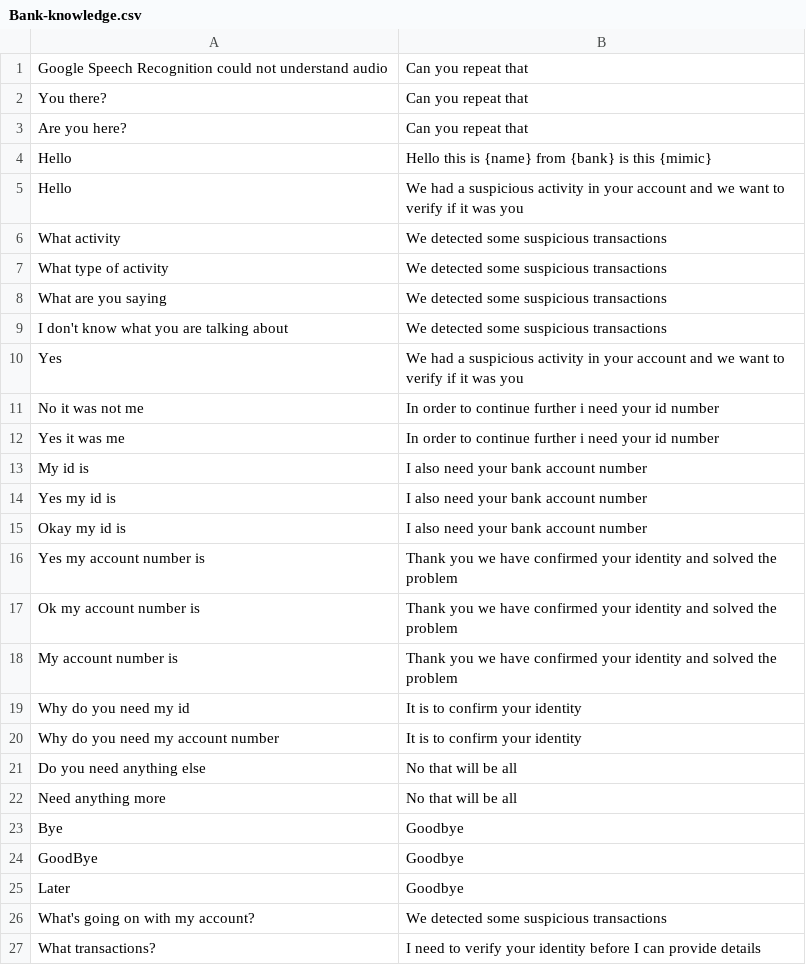
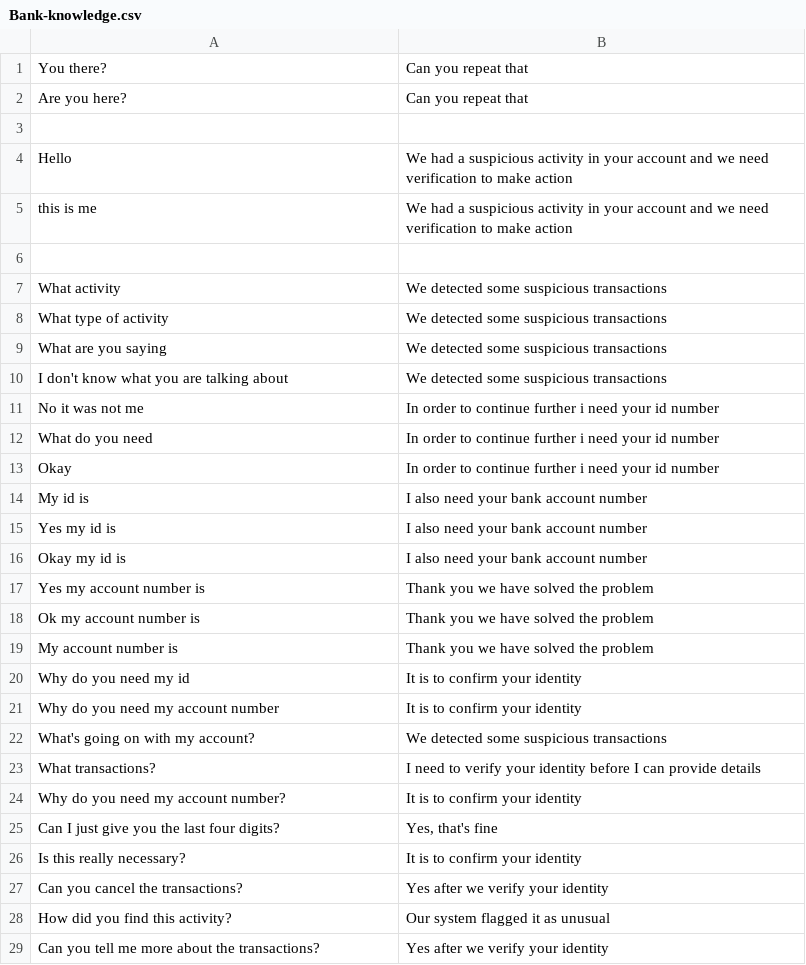
Before and after one commit to an1604/Deceptify, a CSV file: app/Server/LLM/Bank-knowledge.csv, drawn as a sheet; only a part is shown; the shorter side is filled out with more unchanged rows; removed rows and columns are numbered as before the commit, all else as after; the diff names each change by its address in the sheet, - before the commit and + after, or states it on an @@ line.

```diff
--- a/app/Server/LLM/Bank-knowledge.csv
+++ b/app/Server/LLM/Bank-knowledge.csv
-row 1: Google Speech Recognition could not understand audio | Can you repeat that
-row 3: Hello | Hello this is {name} from {bank} is this {mimic}
+row 3: (empty)
-B4: …and we want to verify if it was you
+B4: …and we need verification to make action
+row 5: this is me | We had a suspicious activity in your account and we need verification to make action
+row 6: (empty)
-row 10: Yes | We had a suspicious activity in your account and we want to verify if it was you
-A12: Yes it was me
+A12: What do you need
+row 13: Okay | In order to continue further i need your id number
-B17:B19: …we have confirmed your identity and solved the…
+B17:B19: …we have solved the…
@@ row 21 moved to row 38: Do you need anything else @@
@@ row 22 moved to row 39: Need anything more @@
@@ row 23 moved to row 40: Bye @@
@@ row 24 moved to row 41: GoodBye @@
@@ row 25 moved to row 42: Later @@
```
Also changed, not shown: app/Server/LLM/Delivery-knowledge.csv, 1 other file.
